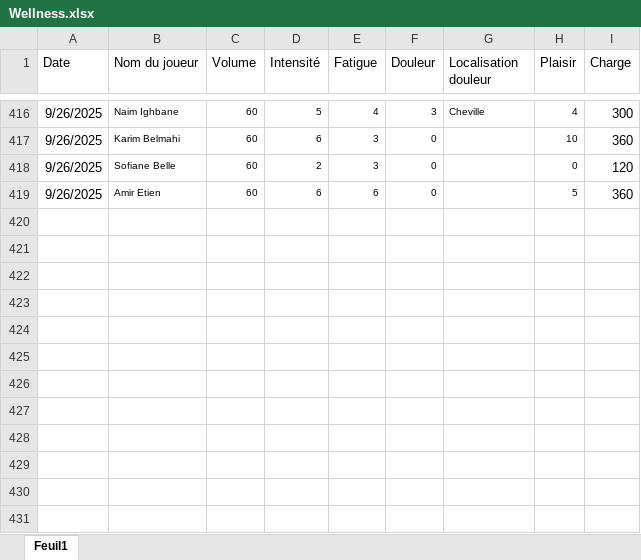
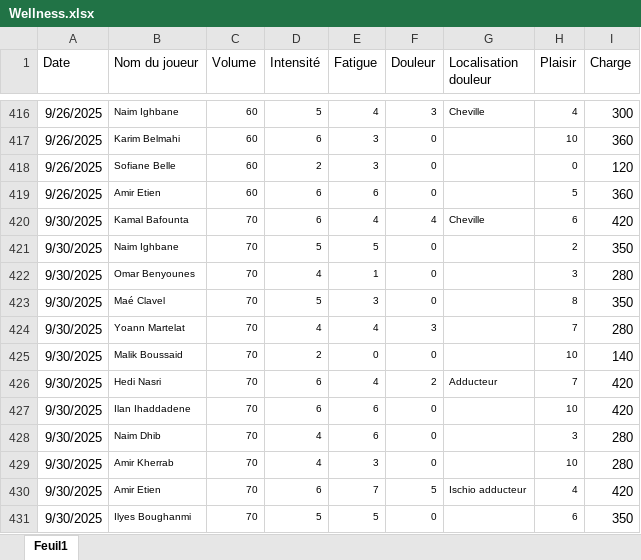
Before and after one commit to Chris15100/lld-app, an Excel workbook: data/Wellness.xlsx, sheet Feuil1, drawn as a sheet; only a part is shown, gaps mark what is left out; values as stored, in another font and other column widths than the file's, no borders; conditional formats not drawn; the diff names each change by its address in the sheet, - before the commit and + after, or states it on an @@ line.

```diff
--- a/data/Wellness.xlsx (sheet Feuil1)
+++ b/data/Wellness.xlsx (sheet Feuil1)
+row 420: 9/30/2025 | Kamal Bafounta | 70 | 6 | 4 | 4 | Cheville | 6 | 420
+row 421: 9/30/2025 | Naim Ighbane | 70 | 5 | 5 | 0 |  | 2 | 350
+row 422: 9/30/2025 | Omar Benyounes | 70 | 4 | 1 | 0 |  | 3 | 280
+row 423: 9/30/2025 | Maé Clavel | 70 | 5 | 3 | 0 |  | 8 | 350
+row 424: 9/30/2025 | Yoann Martelat | 70 | 4 | 4 | 3 |  | 7 | 280
+row 425: 9/30/2025 | Malik Boussaid | 70 | 2 | 0 | 0 |  | 10 | 140
+row 426: 9/30/2025 | Hedi Nasri | 70 | 6 | 4 | 2 | Adducteur | 7 | 420
+row 427: 9/30/2025 | Ilan Ihaddadene | 70 | 6 | 6 | 0 |  | 10 | 420
+row 428: 9/30/2025 | Naim Dhib | 70 | 4 | 6 | 0 |  | 3 | 280
+row 429: 9/30/2025 | Amir Kherrab | 70 | 4 | 3 | 0 |  | 10 | 280
+row 430: 9/30/2025 | Amir Etien | 70 | 6 | 7 | 5 | Ischio adducteur | 4 | 420
+row 431: 9/30/2025 | Ilyes Boughanmi | 70 | 5 | 5 | 0 |  | 6 | 350
```
Also changed, not shown: data/DonneesGPSPropres.xlsx, data/Présences.xlsx.
